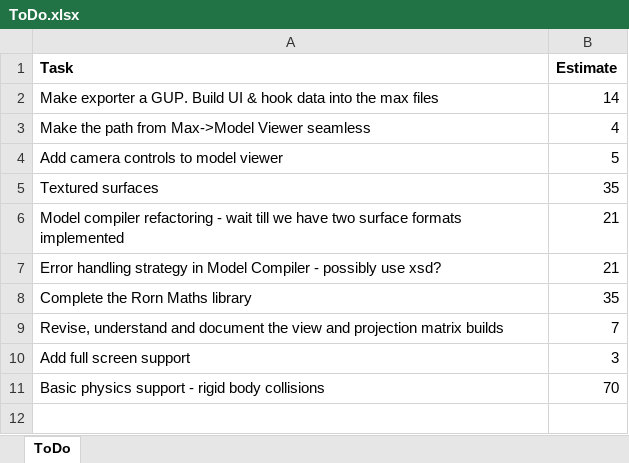
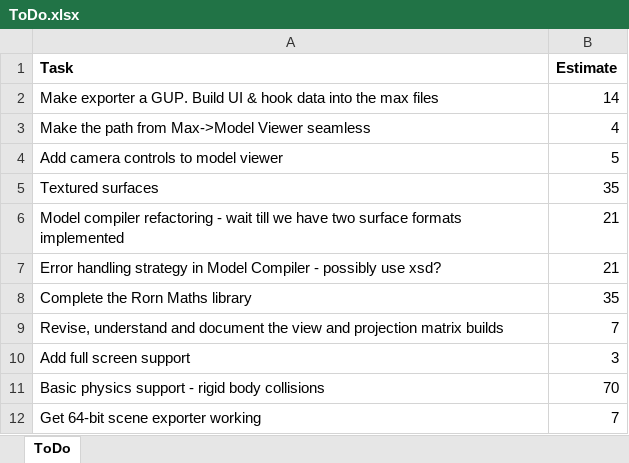
Before and after one commit to JonnyRivers/rorn, an Excel workbook: ToDo.xlsx, sheet ToDo, drawn as a sheet; values as stored, in another font and other column widths than the file's, no borders; the diff names each change by its address in the sheet, - before the commit and + after, or states it on an @@ line.

Commit message:
Another todo update.

```diff
--- a/ToDo.xlsx (sheet ToDo)
+++ b/ToDo.xlsx (sheet ToDo)
+row 12: Get 64-bit scene exporter working | 7
```
